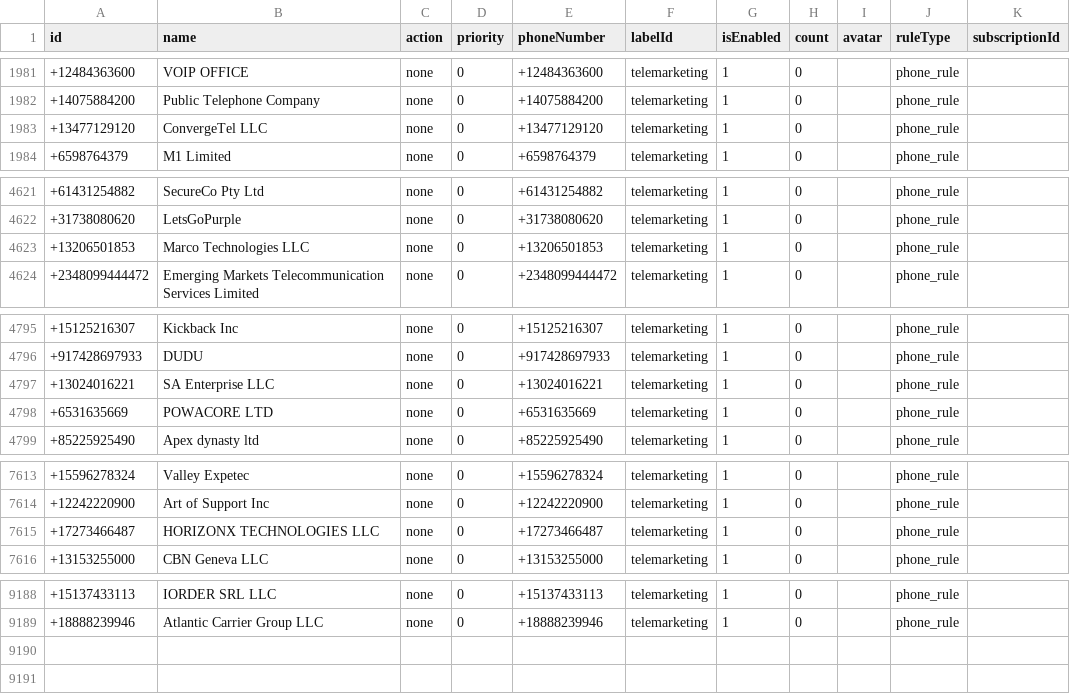
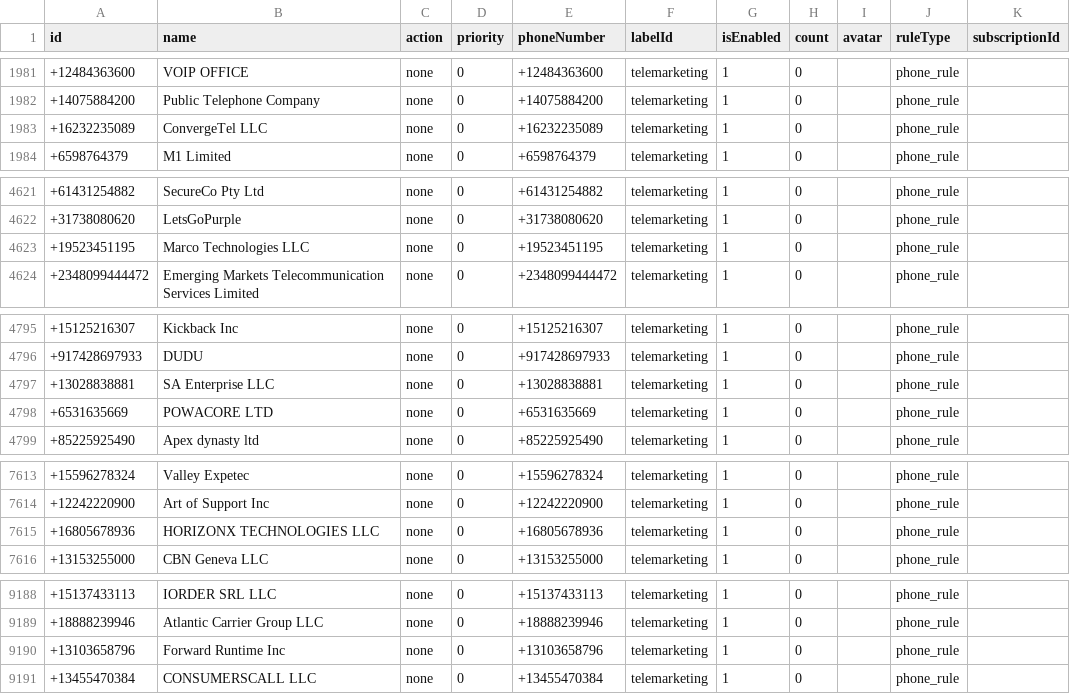
Before and after one commit to choicenew/yourcallrule, a CSV file: US/fcc_processed_data.csv, drawn as a sheet; only a part is shown, gaps mark what is left out.

```diff
--- a/US/fcc_processed_data.csv
+++ b/US/fcc_processed_data.csv
@@ -1982,3 +1982,3 @@ id,name,action,priority,phoneNumber,labelId,isEnabled,count,avatar,ruleType,subs
 +14075884200,Public Telephone Company,none,0,+14075884200,telemarketing,1,0,,phone_rule,
-+13477129120,ConvergeTel LLC,none,0,+13477129120,telemarketing,1,0,,phone_rule,
++16232235089,ConvergeTel LLC,none,0,+16232235089,telemarketing,1,0,,phone_rule,
 +6598764379,M1 Limited,none,0,+6598764379,telemarketing,1,0,,phone_rule,
@@ -4622,3 +4622,3 @@ id,name,action,priority,phoneNumber,labelId,isEnabled,count,avatar,ruleType,subs
 +31738080620,LetsGoPurple,none,0,+31738080620,telemarketing,1,0,,phone_rule,
-+13206501853,Marco Technologies LLC,none,0,+13206501853,telemarketing,1,0,,phone_rule,
++19523451195,Marco Technologies LLC,none,0,+19523451195,telemarketing,1,0,,phone_rule,
 +2348099444472,Emerging Markets Telecommunication Services Limited,none,0,+2348099444472,telemarketing,1,0,,phone_rule,
@@ -4796,3 +4796,3 @@ id,name,action,priority,phoneNumber,labelId,isEnabled,count,avatar,ruleType,subs
 +917428697933,DUDU,none,0,+917428697933,telemarketing,1,0,,phone_rule,
-+13024016221,SA Enterprise LLC,none,0,+13024016221,telemarketing,1,0,,phone_rule,
++13028838881,SA Enterprise LLC,none,0,+13028838881,telemarketing,1,0,,phone_rule,
 +6531635669,POWACORE LTD,none,0,+6531635669,telemarketing,1,0,,phone_rule,
@@ -7614,3 +7614,3 @@ id,name,action,priority,phoneNumber,labelId,isEnabled,count,avatar,ruleType,subs
 +12242220900,Art of Support Inc,none,0,+12242220900,telemarketing,1,0,,phone_rule,
-+17273466487,HORIZONX TECHNOLOGIES LLC,none,0,+17273466487,telemarketing,1,0,,phone_rule,
++16805678936,HORIZONX TECHNOLOGIES LLC,none,0,+16805678936,telemarketing,1,0,,phone_rule,
 +13153255000,CBN Geneva LLC,none,0,+13153255000,telemarketing,1,0,,phone_rule,
@@ -9189 +9189,3 @@ id,name,action,priority,phoneNumber,labelId,isEnabled,count,avatar,ruleType,subs
 +18888239946,Atlantic Carrier Group LLC,none,0,+18888239946,telemarketing,1,0,,phone_rule,
++13103658796,Forward Runtime Inc,none,0,+13103658796,telemarketing,1,0,,phone_rule,
++13455470384,CONSUMERSCALL LLC,none,0,+13455470384,telemarketing,1,0,,phone_rule,
```
